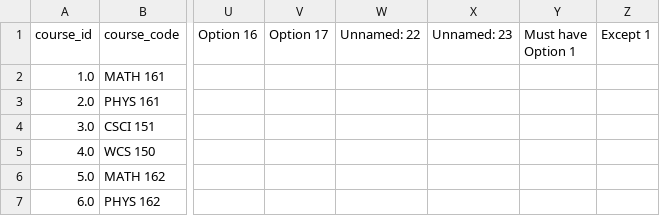
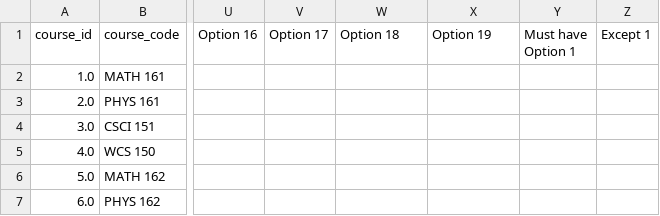
Before and after one commit to ulanpy/nuspace, a CSV file: backend/modules/courses/degree_audit/requirements/2022/Computer_Science.csv, drawn as a sheet; only a part is shown, gaps mark what is left out; the diff names each change by its address in the sheet, - before the commit and + after, or states it on an @@ line.

```diff
--- a/backend/modules/courses/degree_audit/requirements/2022/Computer_Science.csv
+++ b/backend/modules/courses/degree_audit/requirements/2022/Computer_Science.csv
-W1: Unnamed: 22
+W1: Option 18
-X1: Unnamed: 23
+X1: Option 19
```
Also changed, not shown: backend/modules/courses/degree_audit/requirements/2023/Computer_Science.csv, backend/modules/courses/degree_audit/requirements/2024/Computer_Science.csv, 1 other file.
